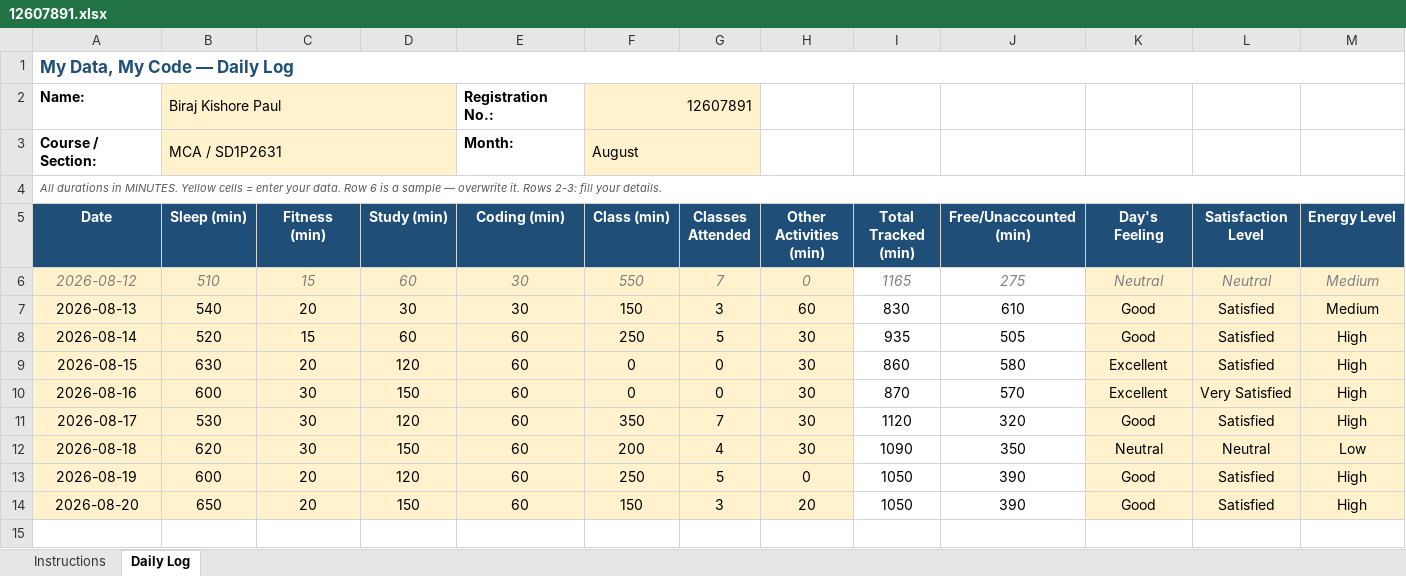
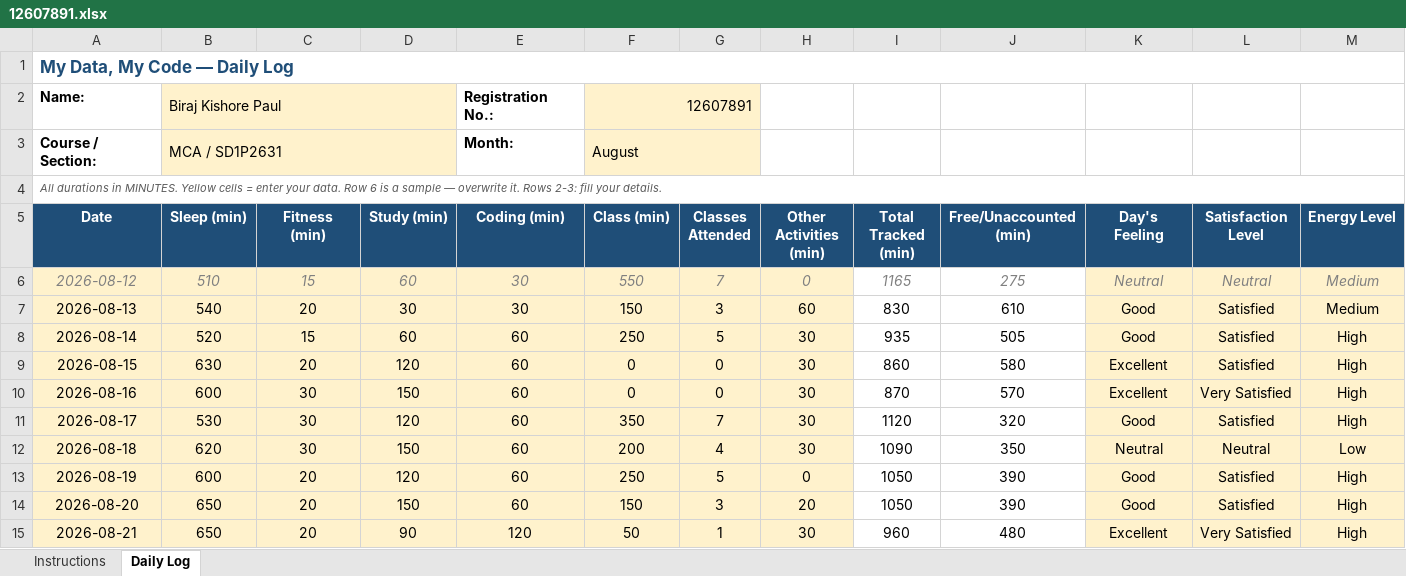
Before and after one commit to birajkishorepaul/Python, an Excel workbook: 12607891.xlsx, sheet Daily Log, drawn as a sheet; only a part is shown; values as stored, in another font and other column widths than the file's, no borders; conditional formats not drawn; rows hold the shown columns only; the diff names each change by its address in the sheet, - before the commit and + after, or states it on an @@ line.

Commit message:
Daily Activity Tracker 21Aug

```diff
--- a/12607891.xlsx (sheet Daily Log)
+++ b/12607891.xlsx (sheet Daily Log)
+row 15: 2026-08-21 | 650 | 20 | 90 | 120 | 50 | 1 | 30 | 960 | 480 | Excellent | Very Satisfied | High
```
